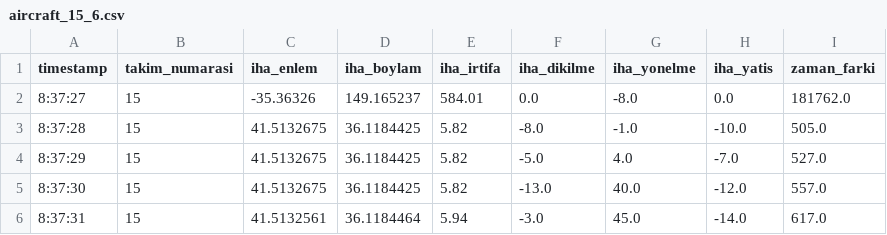
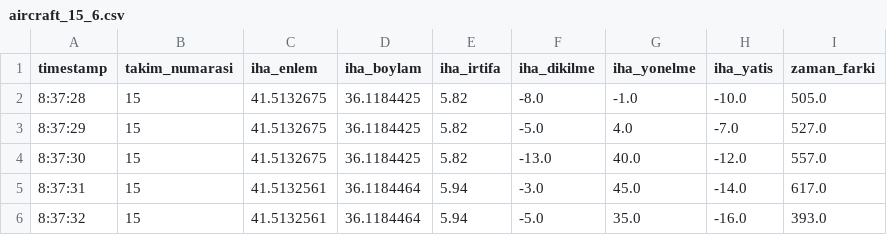
Before and after one commit to Ahyildiz/Tekno_telem_to_csv, a CSV file: csv_files/aircraft_15_6.csv, drawn as a sheet; only a part is shown; the shorter side is filled out with more unchanged rows; the diff names each change by its address in the sheet, - before the commit and + after, or states it on an @@ line.

Commit message:
Aircraft_15 telem files fix

```diff
--- a/csv_files/aircraft_15_6.csv
+++ b/csv_files/aircraft_15_6.csv
-row 2: 8:37:27 | 15 | -35.36326 | 149.165237 | 584.01 | 0.0 | -8.0 | 0.0 | 181762.0
```
Also changed, not shown: csv_files/aircraft_15_8.csv.
